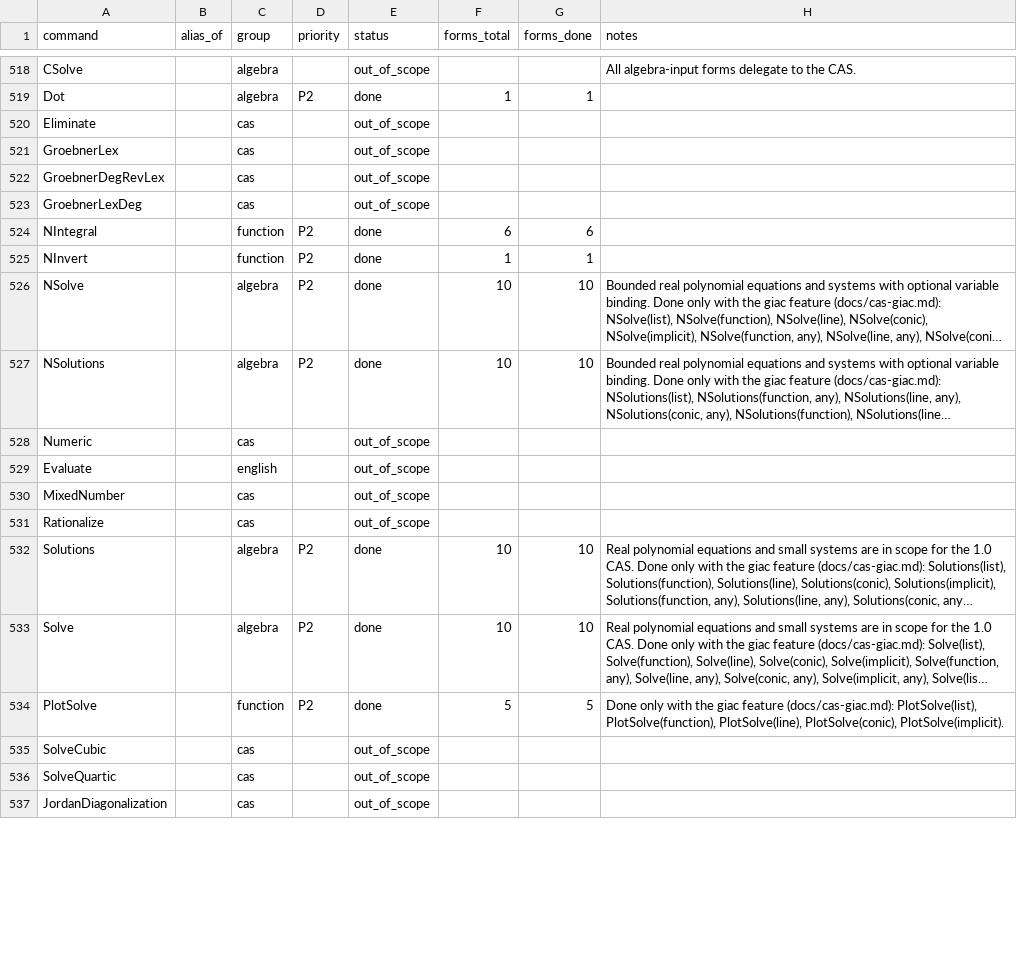
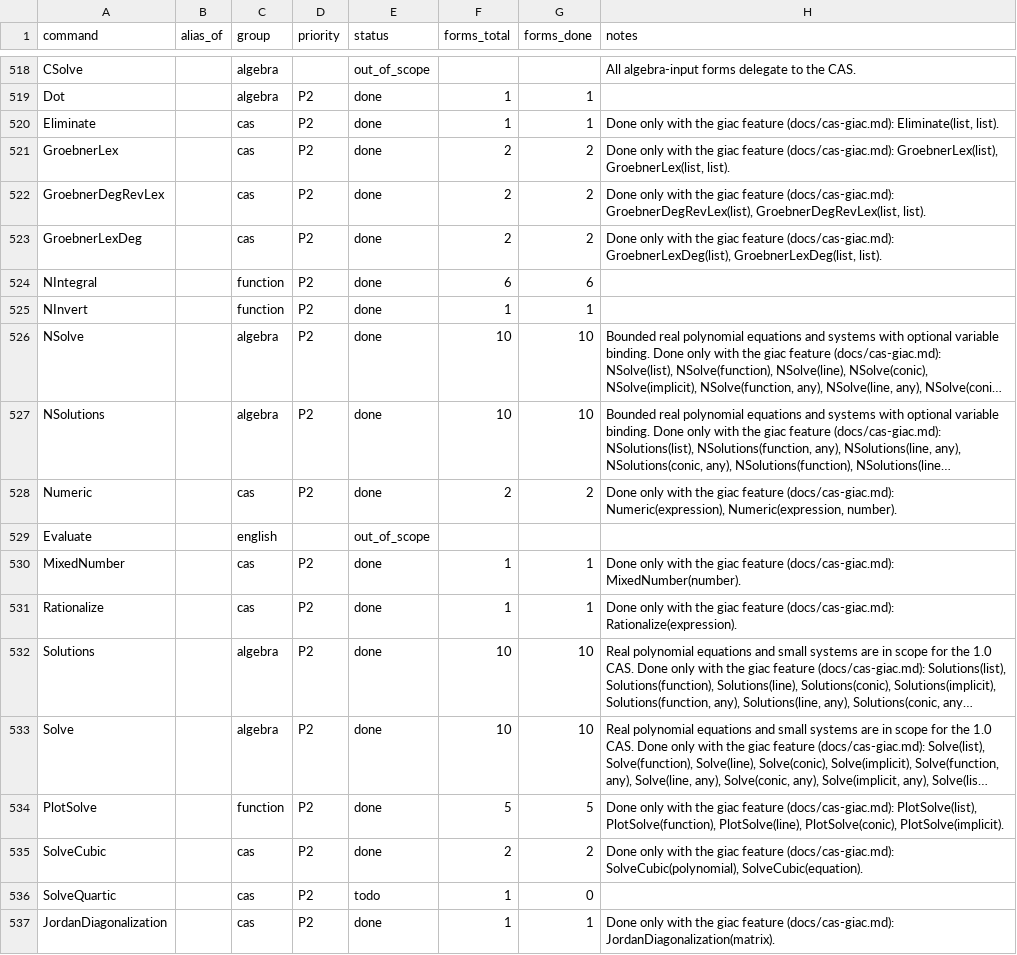
Before and after one commit to jash90/geokernel, a CSV file: docs/command-matrix.csv, drawn as a sheet; only a part is shown, gaps mark what is left out; long unchanged cells end in …; the diff covers the shown part only; the diff names each change by its address in the sheet, - before the commit and + after, or states it on an @@ line.

Commit message:
Translate CAS-view commands through Giac (#113)
* Evaluate and record individual CAS rows

* Translate CAS-view commands through Giac

* Match CAS row factor and equation display

* Close CAS row exactness and display regressions

* Close CAS command display and translation regressions

* Preserve exact calls in CAS row solve equations

* Keep typed decimals and nested numeric definitions exact

* Use the recorded Solutions template inside Assume

* Preserve exact CAS row definitions, domains, and translation bounds

* Bound comparison parsing and inline composed CAS function calls

```diff
--- a/docs/command-matrix.csv
+++ b/docs/command-matrix.csv
-D520:D523 (priority): (empty)
+D520:D523 (priority): P2
-E520:E523 (status): out_of_scope
+E520:E523 (status): done
-F520 (forms_total): (empty)
+F520 (forms_total): 1
-G520 (forms_done): (empty)
+G520 (forms_done): 1
-H520 (notes): (empty)
+H520 (notes): Done only with the giac feature (docs/cas-giac.md): Eliminate(list, list).
-F521:F523 (forms_total): (empty)
+F521:F523 (forms_total): 2
-G521:G523 (forms_done): (empty)
+G521:G523 (forms_done): 2
-H521 (notes): (empty)
+H521 (notes): Done only with the giac feature (docs/cas-giac.md): GroebnerLex(list), GroebnerLex(list, list).
-H522 (notes): (empty)
+H522 (notes): Done only with the giac feature (docs/cas-giac.md): GroebnerDegRevLex(list), GroebnerDegRevLex(list, list).
-H523 (notes): (empty)
+H523 (notes): Done only with the giac feature (docs/cas-giac.md): GroebnerLexDeg(list), GroebnerLexDeg(list, list).
-D528 (priority): (empty)
+D528 (priority): P2
-E528 (status): out_of_scope
+E528 (status): done
-F528 (forms_total): (empty)
+F528 (forms_total): 2
-G528 (forms_done): (empty)
+G528 (forms_done): 2
-H528 (notes): (empty)
+H528 (notes): Done only with the giac feature (docs/cas-giac.md): Numeric(expression), Numeric(expression, number).
-D530:D531 (priority): (empty)
+D530:D531 (priority): P2
-E530:E531 (status): out_of_scope
+E530:E531 (status): done
-F530:F531 (forms_total): (empty)
+F530:F531 (forms_total): 1
-G530:G531 (forms_done): (empty)
+G530:G531 (forms_done): 1
-H530 (notes): (empty)
+H530 (notes): Done only with the giac feature (docs/cas-giac.md): MixedNumber(number).
-H531 (notes): (empty)
+H531 (notes): Done only with the giac feature (docs/cas-giac.md): Rationalize(expression).
-D535:D537 (priority): (empty)
+D535:D537 (priority): P2
-E535 (status): out_of_scope
+E535 (status): done
-F535 (forms_total): (empty)
+F535 (forms_total): 2
-G535 (forms_done): (empty)
+G535 (forms_done): 2
-H535 (notes): (empty)
+H535 (notes): Done only with the giac feature (docs/cas-giac.md): SolveCubic(polynomial), SolveCubic(equation).
-E536 (status): out_of_scope
+E536 (status): todo
-F536:F537 (forms_total): (empty)
+F536:F537 (forms_total): 1
-G536 (forms_done): (empty)
+G536 (forms_done): 0
-E537 (status): out_of_scope
+E537 (status): done
-G537 (forms_done): (empty)
+G537 (forms_done): 1
-H537 (notes): (empty)
+H537 (notes): Done only with the giac feature (docs/cas-giac.md): JordanDiagonalization(matrix).
```
Also changed, not shown: 80 edited cells elsewhere in this file, tools/command-matrix/forms.csv, 56 other files.
